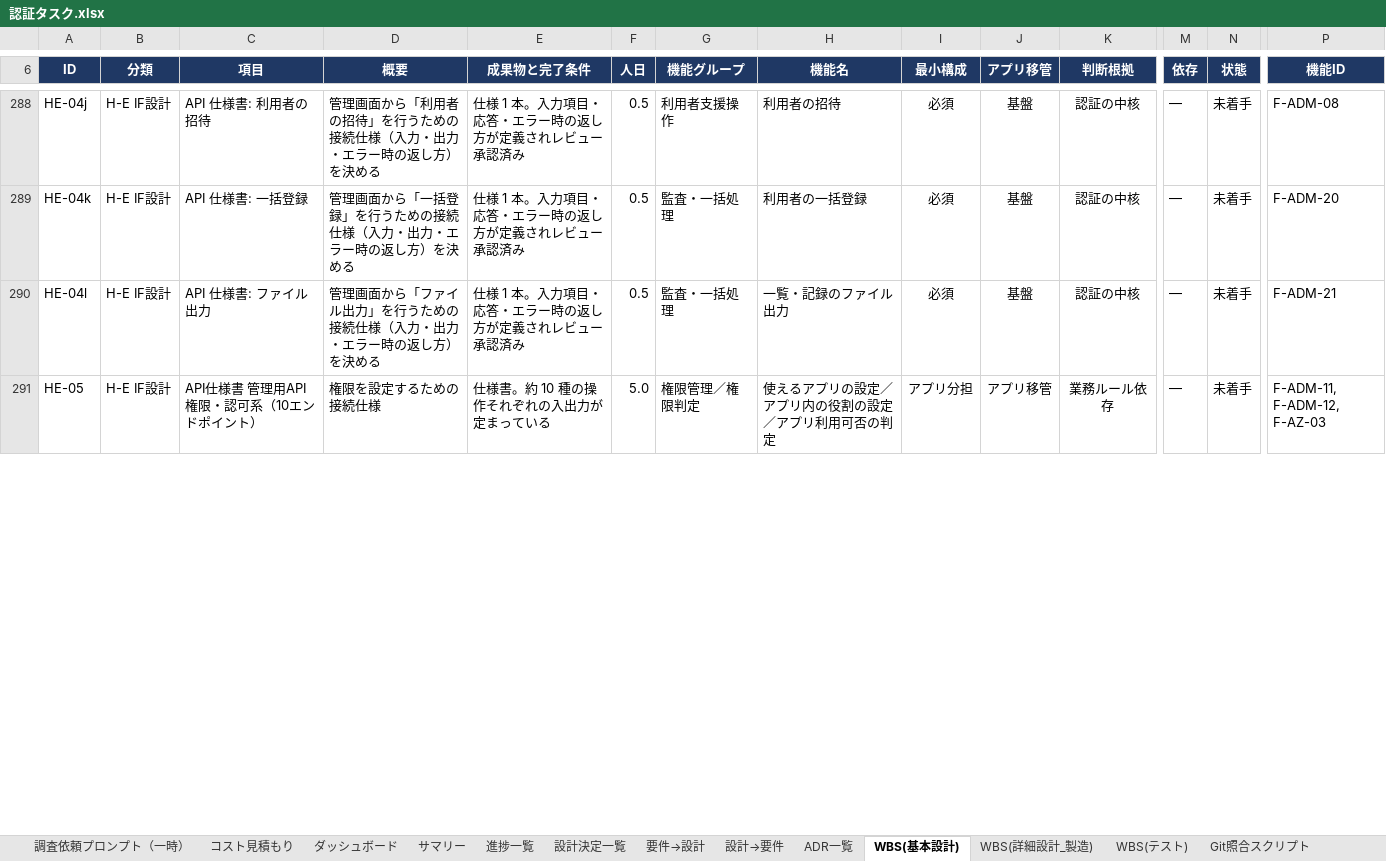
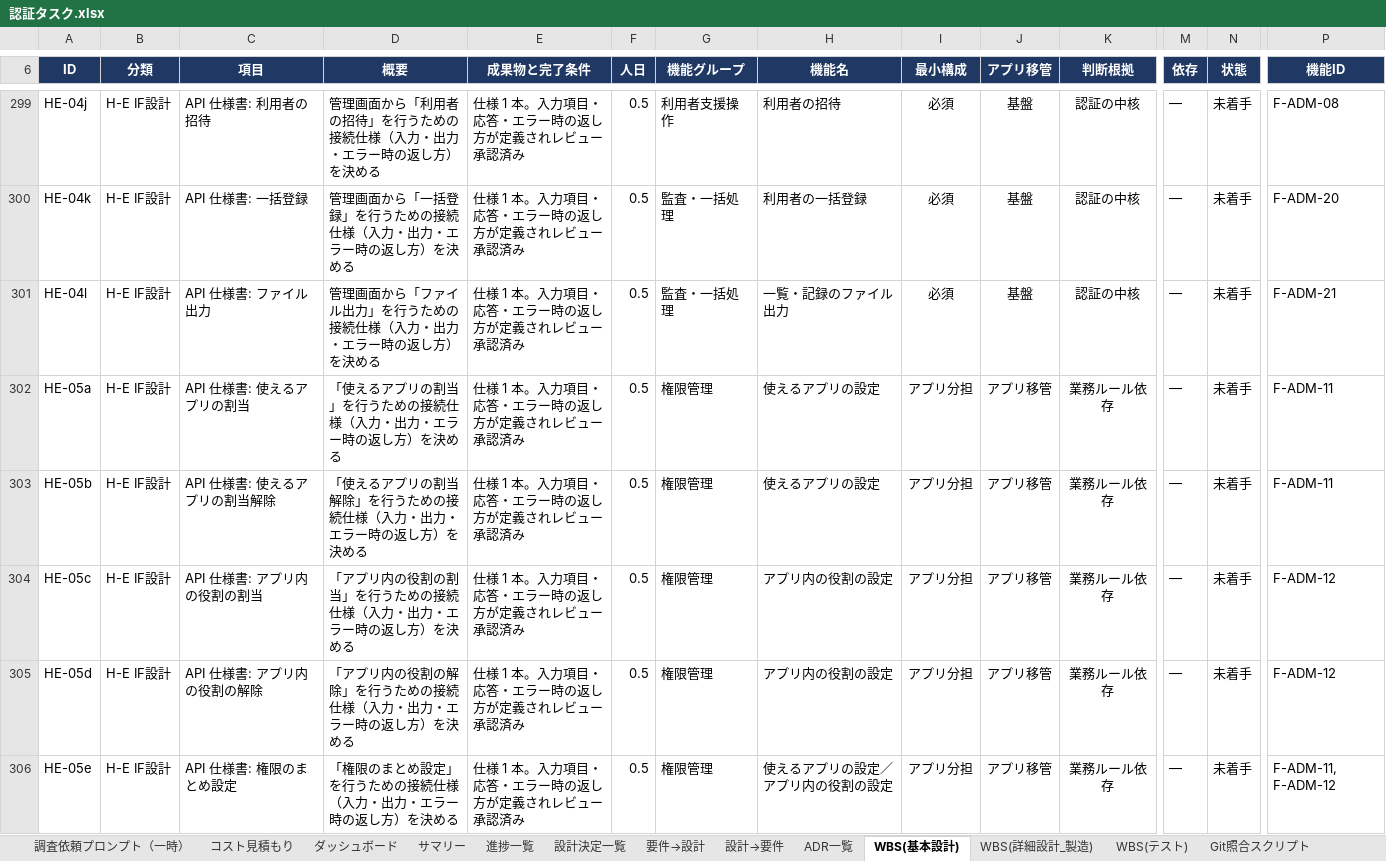
Before and after one commit to suepie/aws-atuh-poc, an Excel workbook: doc/excel/認証タスク.xlsx, sheet WBS(基本設計), drawn as a sheet; only a part is shown, gaps mark what is left out; values as stored, in another font and other column widths than the file's, no borders; conditional formats not drawn; addresses are those after the commit; rows hold the shown columns only; the diff covers the shown part only; the diff names each change by its address in the sheet, - before the commit and + after, or states it on an @@ line.

Commit message:
ex

```diff
--- a/doc/excel/認証タスク.xlsx (sheet WBS(基本設計))
+++ b/doc/excel/認証タスク.xlsx (sheet WBS(基本設計))
+row 302: HE-05a | H-E IF設計 | API 仕様書: 使えるアプリの割当 | 「使えるアプリの割当」を行うための接続仕様（入力・出力・エラー時の返し方）を決める | 仕様 1 本。入力項目・応答・エラー時の返し方が定義されレビュー承認済み | 0.5 | 権限管理 | 使えるアプリの設定 | アプリ分担 | アプリ移管 | 業務ルール依存 | — | 未着手 | F-ADM-11
+row 303: HE-05b | H-E IF設計 | API 仕様書: 使えるアプリの割当解除 | 「使えるアプリの割当解除」を行うための接続仕様（入力・出力・エラー時の返し方）を決める | 仕様 1 本。入力項目・応答・エラー時の返し方が定義されレビュー承認済み | 0.5 | 権限管理 | 使えるアプリの設定 | アプリ分担 | アプリ移管 | 業務ルール依存 | — | 未着手 | F-ADM-11
+row 304: HE-05c | H-E IF設計 | API 仕様書: アプリ内の役割の割当 | 「アプリ内の役割の割当」を行うための接続仕様（入力・出力・エラー時の返し方）を決める | 仕様 1 本。入力項目・応答・エラー時の返し方が定義されレビュー承認済み | 0.5 | 権限管理 | アプリ内の役割の設定 | アプリ分担 | アプリ移管 | 業務ルール依存 | — | 未着手 | F-ADM-12
+row 305: HE-05d | H-E IF設計 | API 仕様書: アプリ内の役割の解除 | 「アプリ内の役割の解除」を行うための接続仕様（入力・出力・エラー時の返し方）を決める | 仕様 1 本。入力項目・応答・エラー時の返し方が定義されレビュー承認済み | 0.5 | 権限管理 | アプリ内の役割の設定 | アプリ分担 | アプリ移管 | 業務ルール依存 | — | 未着手 | F-ADM-12
-A306 (ID): HE-05
+A306 (ID): HE-05e
-C306 (項目): API仕様書 管理用API 権限・認可系（10エンドポイント）
+C306 (項目): API 仕様書: 権限のまとめ設定
-D306 (概要): 権限を設定するための接続仕様
+D306 (概要): 「権限のまとめ設定」を行うための接続仕様（入力・出力・エラー時の返し方）を決める
-E306 (成果物と完了条件): 仕様書。約 10 種の操作それぞれの入出力が定まっている
+E306 (成果物と完了条件): 仕様 1 本。入力項目・応答・エラー時の返し方が定義されレビュー承認済み
-F306 (人日): 5.0
+F306 (人日): 0.5
-G306 (機能グループ): 権限管理／権限判定
+G306 (機能グループ): 権限管理
-H306 (機能名): 使えるアプリの設定／アプリ内の役割の設定／アプリ利用可否の判定
+H306 (機能名): 使えるアプリの設定／アプリ内の役割の設定
-P306 (機能ID): F-ADM-11, F-ADM-12, F-AZ-03
+P306 (機能ID): F-ADM-11, F-ADM-12
```
Also changed, not shown: 29 added rows, 20 edited cells and cell formats elsewhere in this sheet, sheet サマリー, sheet ダッシュボード.
